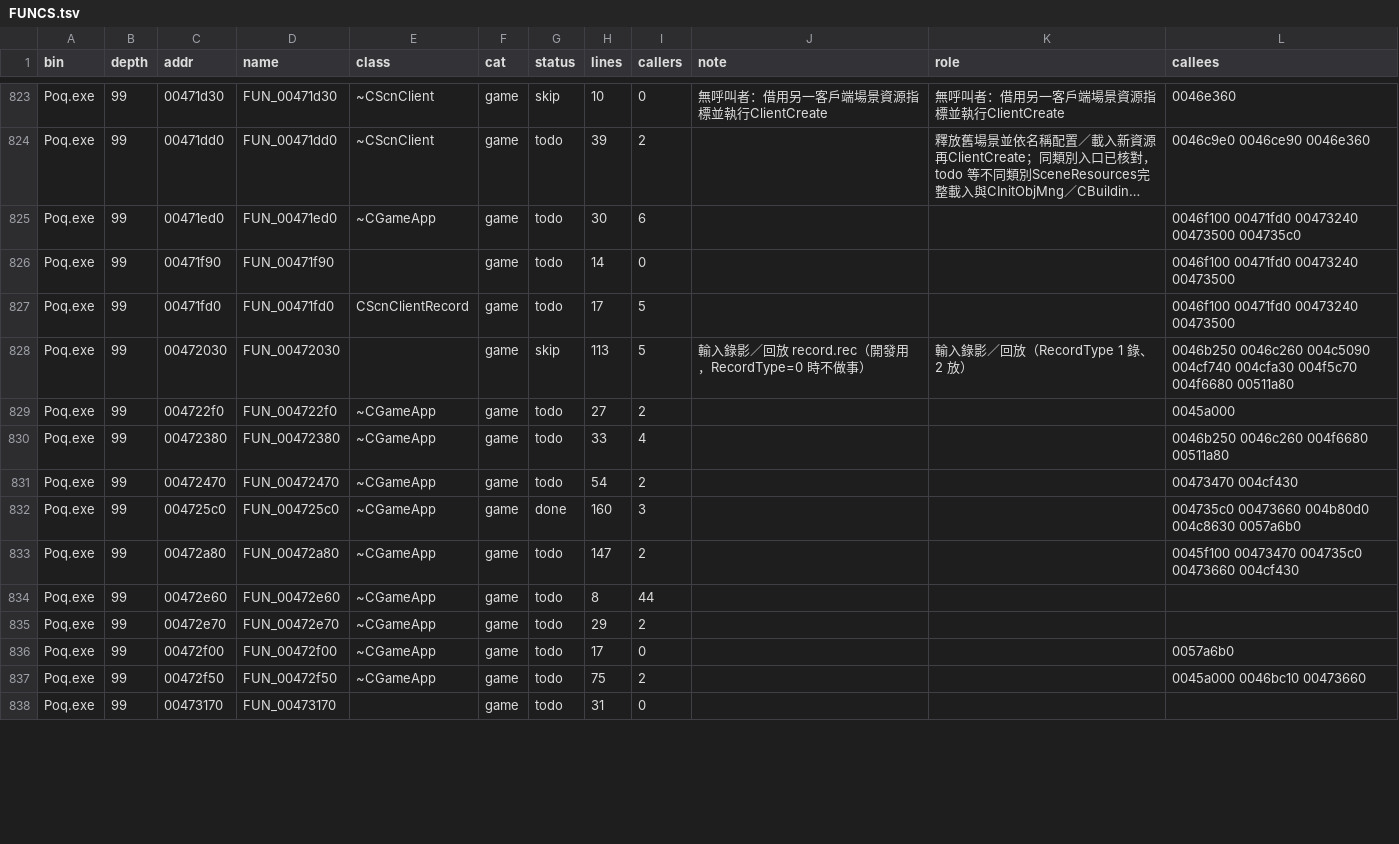
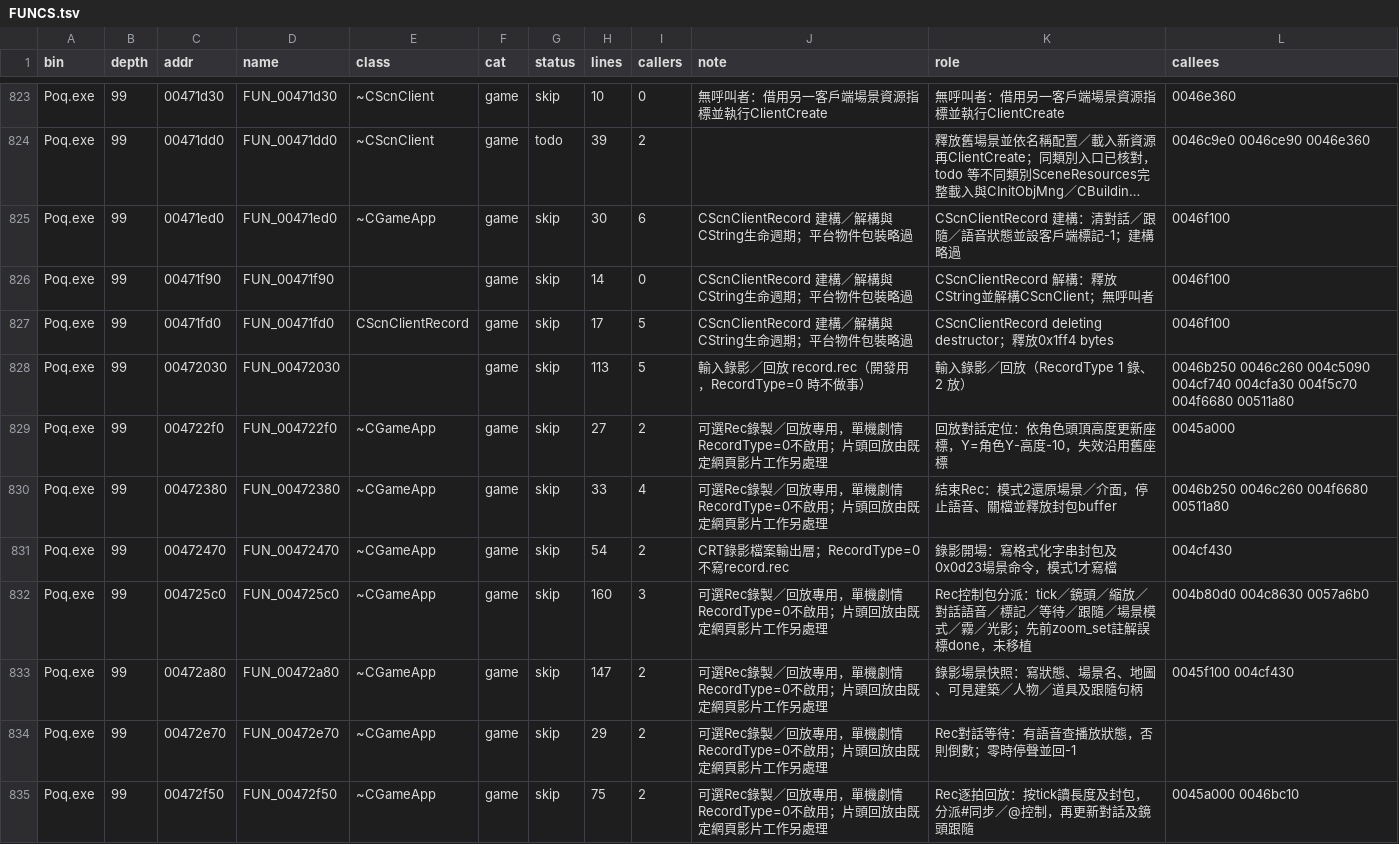
Before and after one commit to chanwunkong/SideTest, a TSV file: QinPort/FUNCS.tsv, drawn as a sheet; only a part is shown, gaps mark what is left out; long unchanged cells end in …; removed rows and columns are numbered as before the commit, all else as after; the diff covers the shown part only; the diff names each change by its address in the sheet, - before the commit and + after, or states it on an @@ line.

```diff
--- a/QinPort/FUNCS.tsv
+++ b/QinPort/FUNCS.tsv
-G825:G827 (status): todo
+G825:G827 (status): skip
-J825:J827 (note): (empty)
+J825:J827 (note): CScnClientRecord 建構／解構與CString生命週期；平台物件包裝略過
-K825 (role): (empty)
+K825 (role): CScnClientRecord 建構：清對話／跟隨／語音狀態並設客戶端標記-1；建構略過
-L825 (callees): 0046f100 00471fd0 00473240 00473500 004735c0
+L825 (callees): 0046f100
-K826 (role): (empty)
+K826 (role): CScnClientRecord 解構：釋放CString並解構CScnClient；無呼叫者
-L826:L827 (callees): 0046f100 00471fd0 00473240 00473500
+L826:L827 (callees): 0046f100
-K827 (role): (empty)
+K827 (role): CScnClientRecord deleting destructor；釋放0x1ff4 bytes
-G829:G831 (status): todo
+G829:G831 (status): skip
-J829:J830 (note): (empty)
+J829:J830 (note): 可選Rec錄製／回放專用，單機劇情RecordType=0不啟用；片頭回放由既定網頁影片工作另處理
-K829 (role): (empty)
+K829 (role): 回放對話定位：依角色頭頂高度更新座標，Y=角色Y-高度-10，失效沿用舊座標
-K830 (role): (empty)
+K830 (role): 結束Rec：模式2還原場景／介面，停止語音、關檔並釋放封包buffer
-J831 (note): (empty)
+J831 (note): CRT錄影檔案輸出層；RecordType=0不寫record.rec
-K831 (role): (empty)
+K831 (role): 錄影開場：寫格式化字串封包及0x0d23場景命令，模式1才寫檔
-L831 (callees): 00473470 004cf430
+L831 (callees): 004cf430
-G832 (status): done
+G832 (status): skip
-J832:J833 (note): (empty)
+J832:J833 (note): 可選Rec錄製／回放專用，單機劇情RecordType=0不啟用；片頭回放由既定網頁影片工作另處理
-K832 (role): (empty)
+K832 (role): Rec控制包分派：tick／鏡頭／縮放／對話語音／標記／等待／跟隨／場景模式／霧／光影；先前zoom_set註解誤標done，未移植
-L832 (callees): 004735c0 00473660 004b80d0 004c8630 0057a6b0
+L832 (callees): 004b80d0 004c8630 0057a6b0
-G833 (status): todo
+G833 (status): skip
-K833 (role): (empty)
+K833 (role): 錄影場景快照：寫狀態、場景名、地圖、可見建築／人物／道具及跟隨句柄
-L833 (callees): 0045f100 00473470 004735c0 00473660 004cf430
+L833 (callees): 0045f100 004cf430
-row 834: Poq.exe | 99 | 00472e60 | FUN_00472e60 | ~CGameApp | game | todo | 8 | 44
-G834 (status): todo
+G834 (status): skip
-J834 (note): (empty)
+J834 (note): 可選Rec錄製／回放專用，單機劇情RecordType=0不啟用；片頭回放由既定網頁影片工作另處理
-K834 (role): (empty)
+K834 (role): Rec對話等待：有語音查播放狀態，否則倒數；零時停聲並回-1
-row 836: Poq.exe | 99 | 00472f00 | FUN_00472f00 | ~CGameApp | game | todo | 17 | 0 |  |  | 0057a6b0
-G835 (status): todo
+G835 (status): skip
-J835 (note): (empty)
+J835 (note): 可選Rec錄製／回放專用，單機劇情RecordType=0不啟用；片頭回放由既定網頁影片工作另處理
-K835 (role): (empty)
+K835 (role): Rec逐拍回放：按tick讀長度及封包，分派#同步／@控制，再更新對話及鏡頭跟隨
-L835 (callees): 0045a000 0046bc10 00473660
+L835 (callees): 0045a000 0046bc10
-row 838: Poq.exe | 99 | 00473170 | FUN_00473170 |  | game | todo | 31 | 0
```
Also changed, not shown: 3 removed rows and 74 edited cells elsewhere in this file, QinPort/tools/base_map.tsv, QinPort/tools/fields.tsv, 4 other files.
